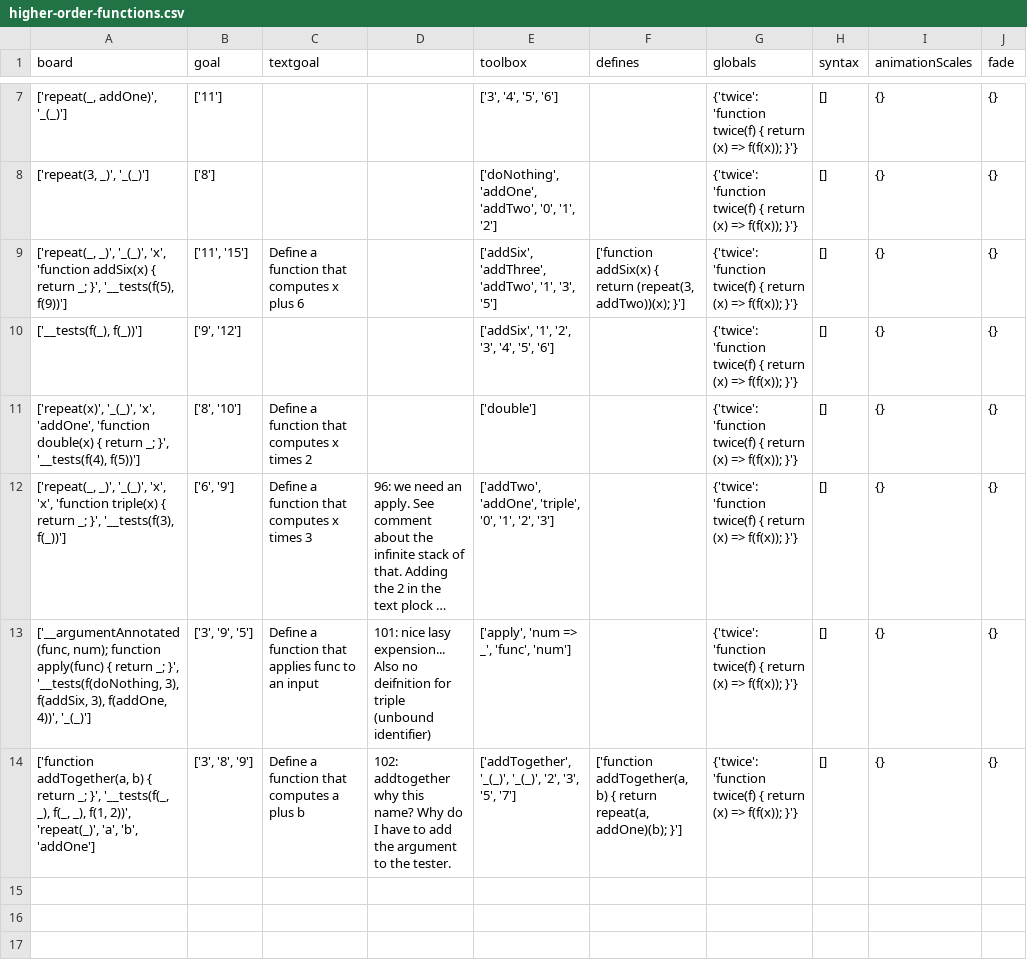
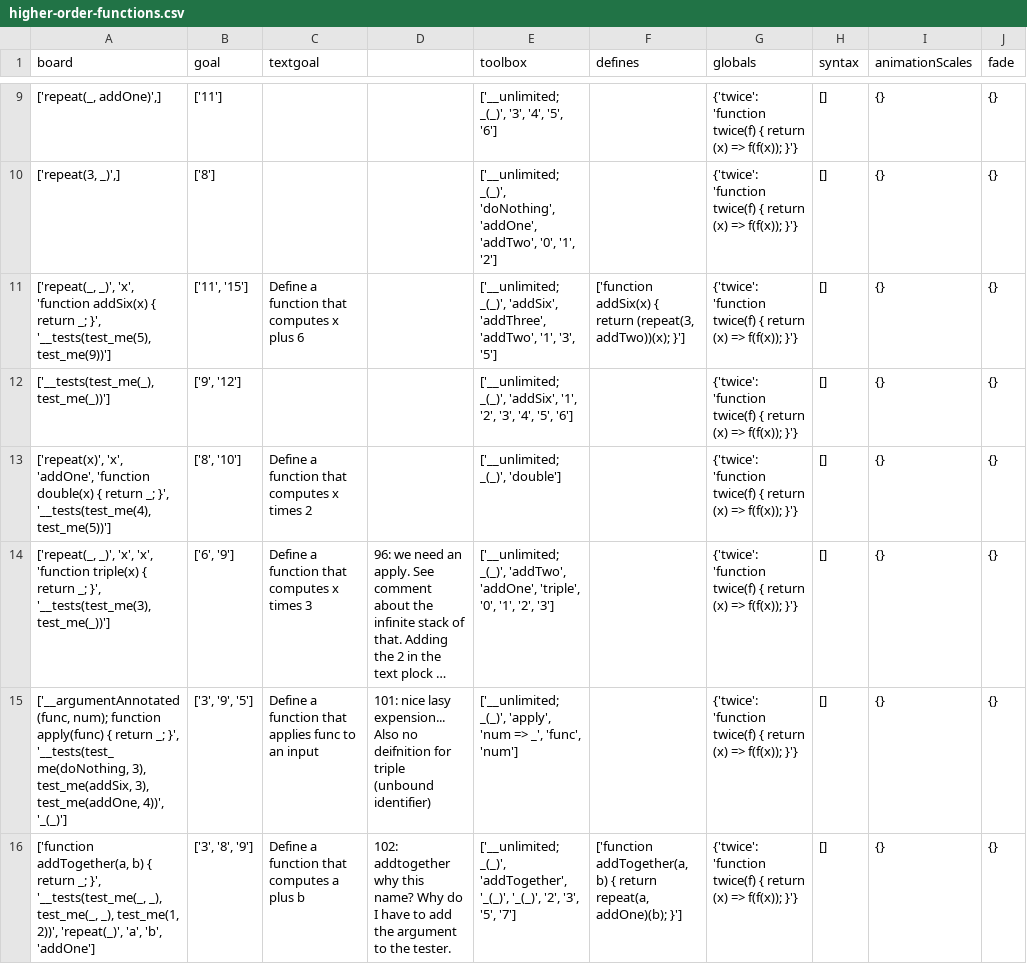
Before and after one commit to laptou/reduct, a CSV file: chapterutil/levels/higher-order-functions.csv, drawn as a sheet; only a part is shown, gaps mark what is left out; long unchanged cells end in …; addresses are those after the commit; the diff covers the shown part only; the diff names each change by its address in the sheet, - before the commit and + after, or states it on an @@ line.

```diff
--- a/chapterutil/levels/higher-order-functions.csv
+++ b/chapterutil/levels/higher-order-functions.csv
-A9 (board): ['repeat(_, addOne)', '_(_)']
+A9 (board): ['repeat(_, addOne)',]
-E9 (toolbox): ['3', '4', '5', '6']
+E9 (toolbox): ['__unlimited; _(_)', '3', '4', '5', '6']
-A10 (board): ['repeat(3, _)', '_(_)']
+A10 (board): ['repeat(3, _)',]
-E10 (toolbox): ['doNothing', 'addOne', 'addTwo',…
+E10 (toolbox): ['__unlimited; _(_)', 'doNothing', 'addOne', 'addTwo',…
-A11 (board): ['repeat(_, _)', '_(_)', 'x', 'function addSix(x) { return _; }', '__tests(f(5), f(9))']
+A11 (board): ['repeat(_, _)', 'x', 'function addSix(x) { return _; }', '__tests(test_me(5), test_me(9))']
-E11 (toolbox): ['addSix', 'addThree', 'addTwo',…
+E11 (toolbox): ['__unlimited; _(_)', 'addSix', 'addThree', 'addTwo',…
-A12 (board): ['__tests(f(_), f(_))']
+A12 (board): ['__tests(test_me(_), test_me(_))']
-E12 (toolbox): ['addSix', '1', '2',…
+E12 (toolbox): ['__unlimited; _(_)', 'addSix', '1', '2',…
-A13 (board): ['repeat(x)', '_(_)', 'x', 'addOne', 'function double(x) { return _; }', '__tests(f(4), f(5))']
+A13 (board): ['repeat(x)', 'x', 'addOne', 'function double(x) { return _; }', '__tests(test_me(4), test_me(5))']
-E13 (toolbox): ['double']
+E13 (toolbox): ['__unlimited; _(_)', 'double']
-A14 (board): ['repeat(_, _)', '_(_)', 'x', 'x', 'function triple(x) { return _; }', '__tests(f(3), f(_))']
+A14 (board): ['repeat(_, _)', 'x', 'x', 'function triple(x) { return _; }', '__tests(test_me(3), test_me(_))']
-E14 (toolbox): ['addTwo', 'addOne', 'triple',…
+E14 (toolbox): ['__unlimited; _(_)', 'addTwo', 'addOne', 'triple',…
-A15 (board): …_; }', '__tests(f(doNothing, 3), f(addSix, 3), f(addOne, 4))', '_(_)']
+A15 (board): …_; }', '__tests(test_me(doNothing, 3), test_me(addSix, 3), test_me(addOne, 4))', '_(_)']
-E15 (toolbox): ['apply', 'num =>…
+E15 (toolbox): ['__unlimited; _(_)', 'apply', 'num =>…
-A16 (board): …_; }', '__tests(f(_, _), f(_, _), f(1, 2))', 'repeat(_)',…
+A16 (board): …_; }', '__tests(test_me(_, _), test_me(_, _), test_me(1, 2))', 'repeat(_)',…
-E16 (toolbox): ['addTogether', '_(_)', '_(_)',…
+E16 (toolbox): ['__unlimited; _(_)', 'addTogether', '_(_)', '_(_)',…
```
Also changed, not shown: 2 added rows and 8 edited cells elsewhere in this file, chapterutil/levels/booleans-definition.csv, chapterutil/levels/definition.csv, 5 other files.
